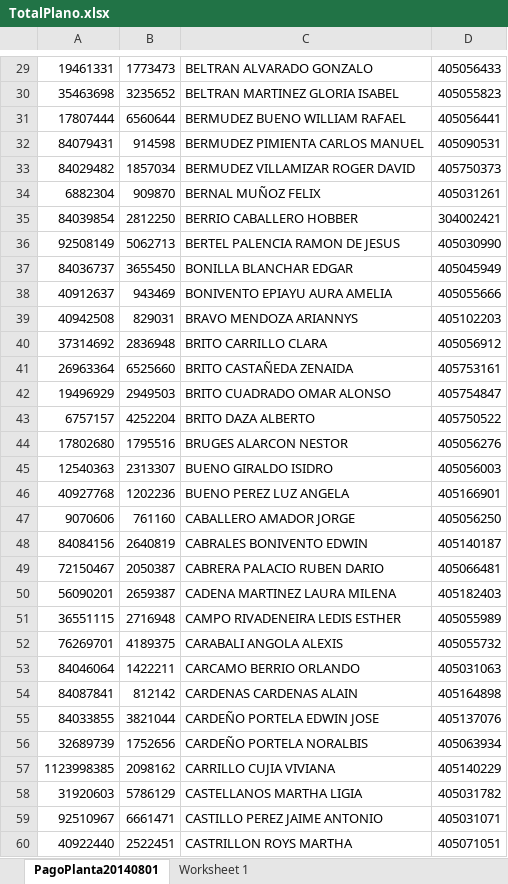
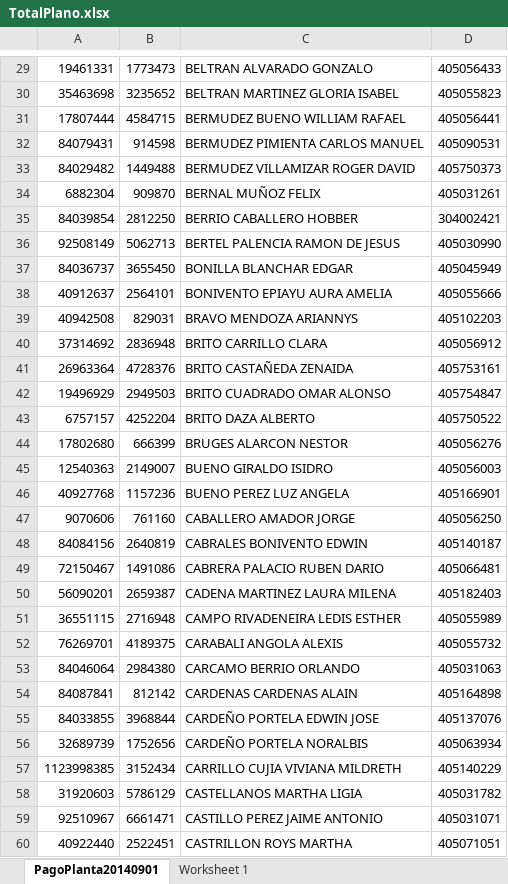
Before and after one commit to joseantony1204/NOMISOFT, an Excel workbook: reportes/pagomes/TotalPlano.xlsx, sheet PagoPlanta20140901, drawn as a sheet; only a part is shown, gaps mark what is left out; values as stored, in another font and other column widths than the file's, no borders; the diff covers the shown part only; the diff names each change by its address in the sheet, - before the commit and + after, or states it on an @@ line.

```diff
--- a/reportes/pagomes/TotalPlano.xlsx (sheet PagoPlanta20140901)
+++ b/reportes/pagomes/TotalPlano.xlsx (sheet PagoPlanta20140901)
-sheet tab: PagoPlanta20140801
+sheet tab: PagoPlanta20140901
-B31: 6560644
+B31: 4584715
-B33: 1857034
+B33: 1449488
-B38: 943469
+B38: 2564101
-B41: 6525660
+B41: 4728376
-B44: 1795516
+B44: 666399
-B45: 2313307
+B45: 2149007
-B46: 1202236
+B46: 1157236
-B49: 2050387
+B49: 1491086
-B53: 1422211
+B53: 2984380
-B55: 3821044
+B55: 3968844
-B57: 2098162
+B57: 3152434
-C57: CARRILLO CUJIA VIVIANA
+C57: CARRILLO CUJIA VIVIANA MILDRETH
```
Also changed, not shown: 2 added rows and 85 edited cells elsewhere in this sheet, 29 other files.
